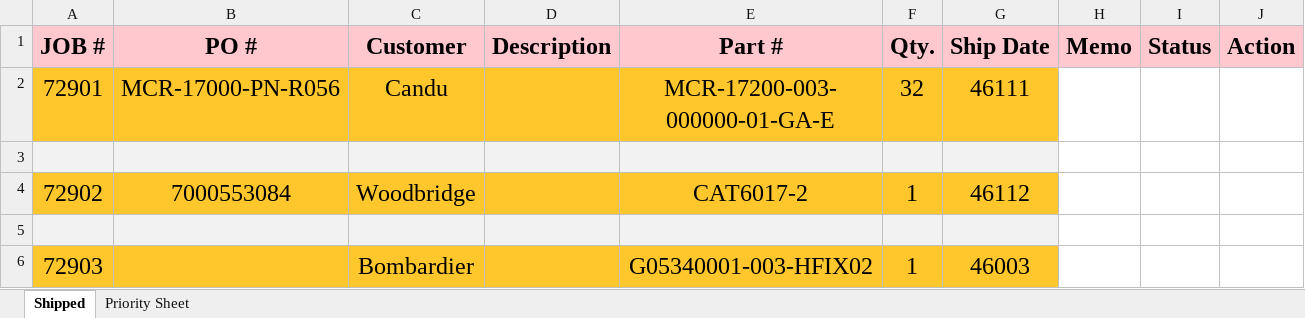
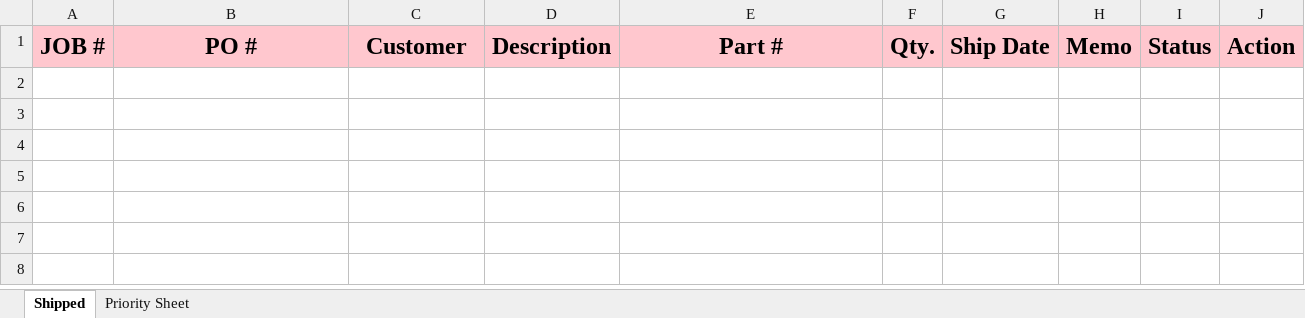
Before and after one commit to MadLeon/manufacturing_process_schedule, an Excel workbook: test backup.xlsm, sheet Shipped, drawn as a sheet; values as stored, in another font and other column widths than the file's, no borders; the diff names each change by its address in the sheet, - before the commit and + after, or states it on an @@ line.

```diff
--- a/test backup.xlsm (sheet Shipped)
+++ b/test backup.xlsm (sheet Shipped)
-row 2: 72901 | MCR-17000-PN-R056 | Candu |  | MCR-17200-003-000000-01-GA-E | 32 | 46111
-row 3: (empty)
-row 4: 72902 | 7000553084 | Woodbridge |  | CAT6017-2 | 1 | 46112
-row 5: (empty)
-row 6: 72903 |  | Bombardier |  | G05340001-003-HFIX02 | 1 | 46003
```
Also changed, not shown: sheet Priority Sheet, charts or pictures, Order Entry Log.xlsm, 11 other files.
